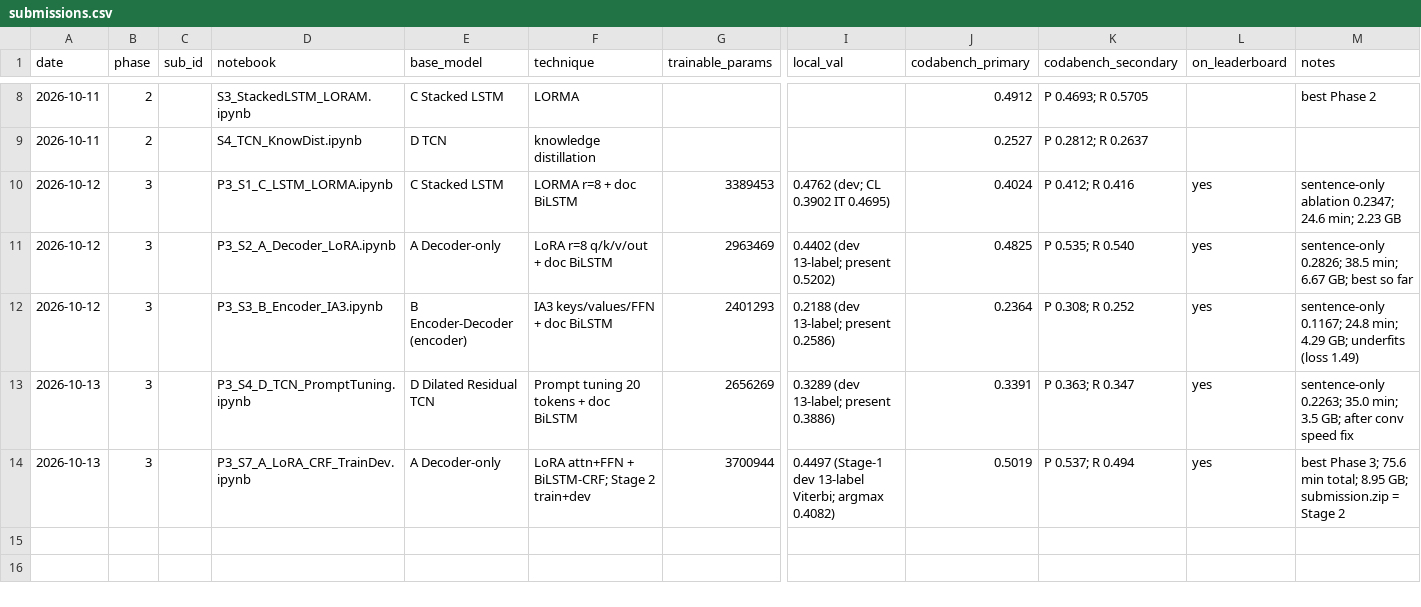
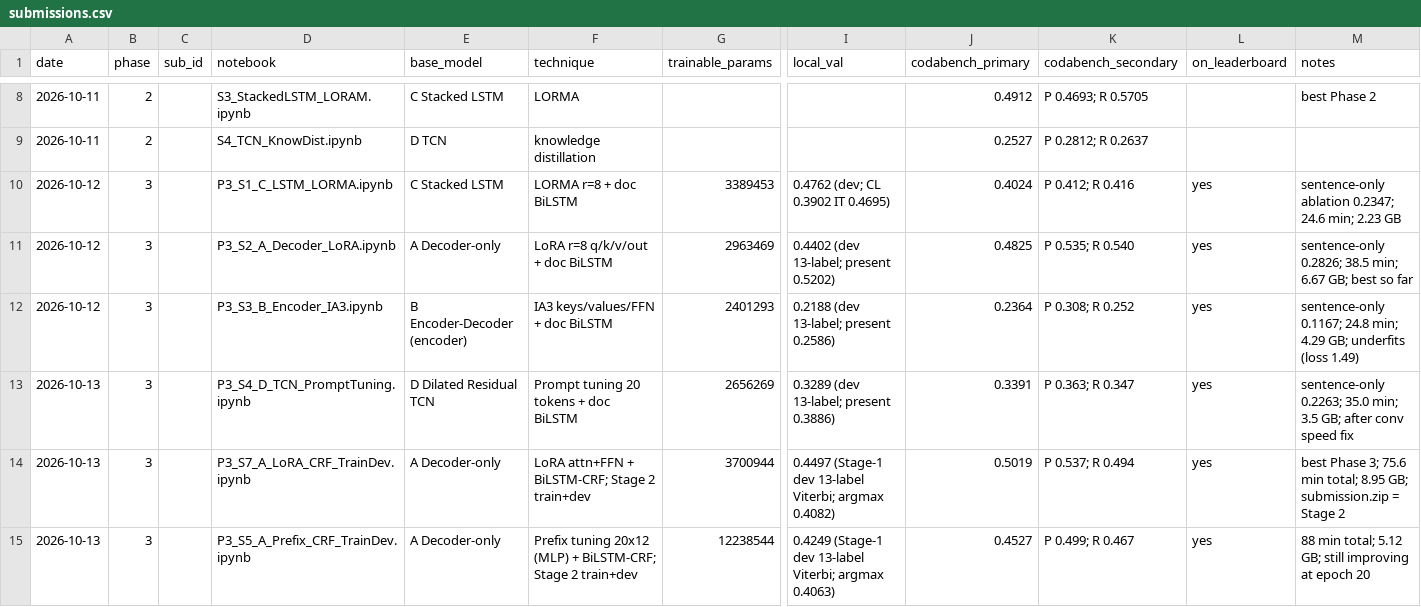
Before and after one commit to Rohit2004Batra/cs781-legal-lm-capstone, a CSV file: results/submissions.csv, drawn as a sheet; only a part is shown, gaps mark what is left out; rows hold the shown columns only; the diff names each change by its address in the sheet, - before the commit and + after, or states it on an @@ line.

```diff
--- a/results/submissions.csv
+++ b/results/submissions.csv
+row 15: 2026-10-13 | 3 |  | P3_S5_A_Prefix_CRF_TrainDev.ipynb | A Decoder-only | Prefix tuning 20x12 (MLP) + BiLSTM-CRF; Stage 2 train+dev | 12238544 | 0.4249 (Stage-1 dev 13-label Viterbi; argmax 0.4063) | 0.4527 | P 0.499; R 0.467 | yes | 88 min total; 5.12 GB; still improving at epoch 20
```
Also changed, not shown: 2 other files.
